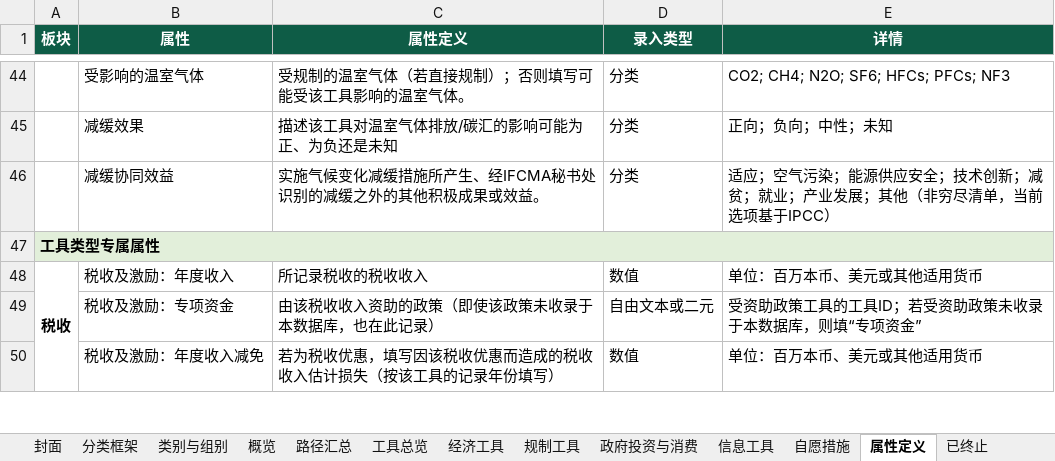
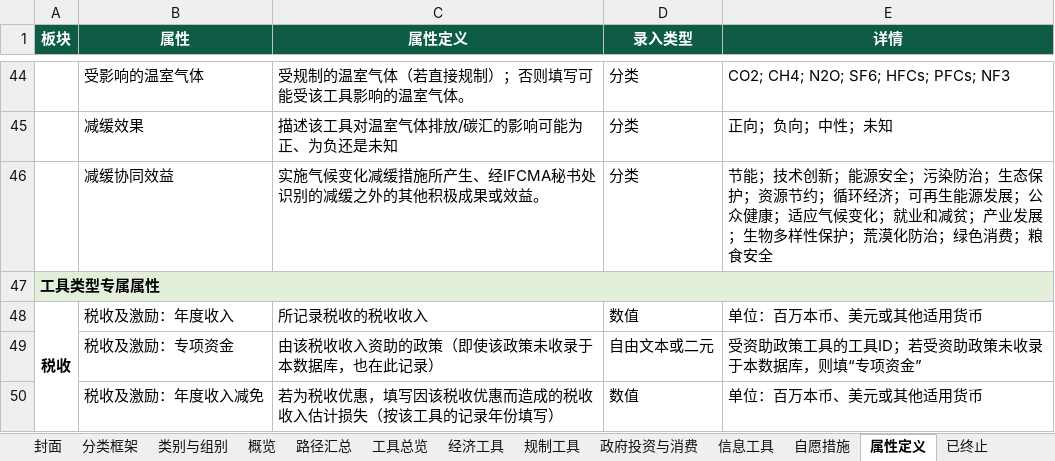
Before and after one commit to MGFPKU/CCPID, an Excel workbook: docs/CCPID_cn.xlsx, sheet 属性定义, drawn as a sheet; only a part is shown, gaps mark what is left out; values as stored, in another font and other column widths than the file's, no borders; the diff names each change by its address in the sheet, - before the commit and + after, or states it on an @@ line.

```diff
--- a/docs/CCPID_cn.xlsx (sheet 属性定义)
+++ b/docs/CCPID_cn.xlsx (sheet 属性定义)
-E46 (详情): 适应；空气污染；能源供应安全；技术创新；减贫；就业；产业发展；其他（非穷尽清单，当前选项基于IPCC）
+E46 (详情): 节能；技术创新；能源安全；污染防治；生态保护；资源节约；循环经济；可再生能源发展；公众健康；适应气候变化；就业和减贫；产业发展；生物多样性保护；荒漠化防治；绿色消费；粮食安全
```
Also changed, not shown: sheet 信息工具, sheet 经济工具, docs/CCPID_en.xlsx, inputs/template_cn.xlsx, 15 other files.
